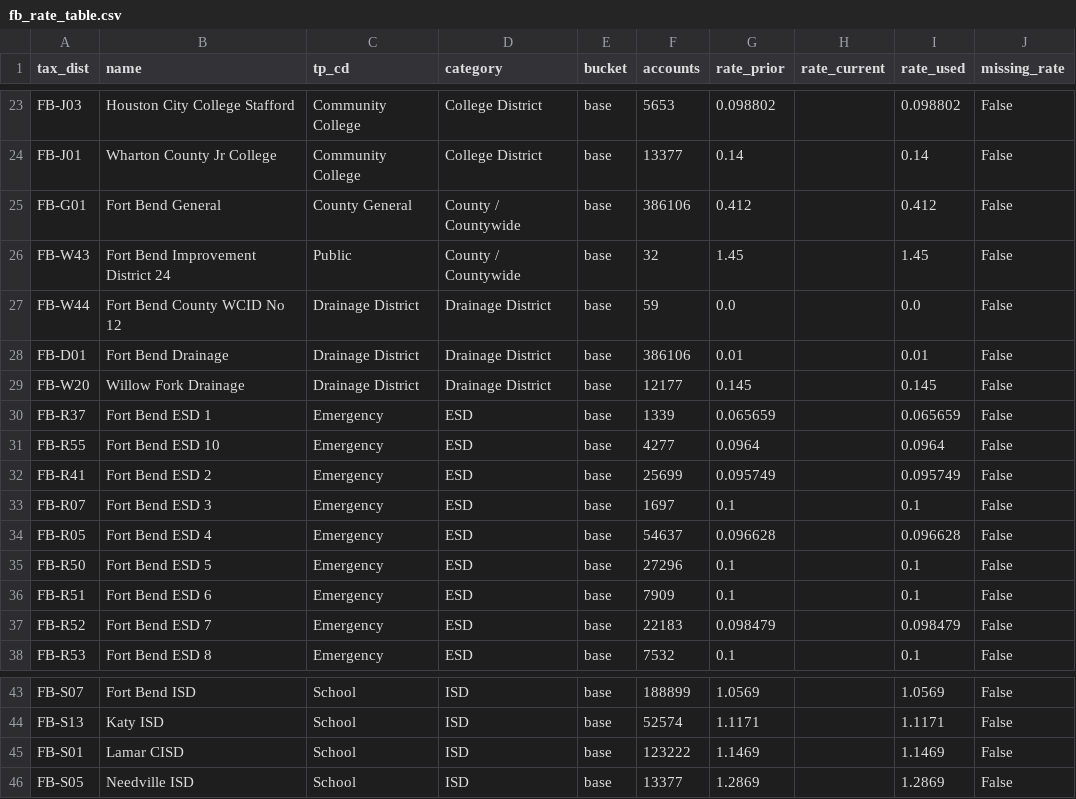
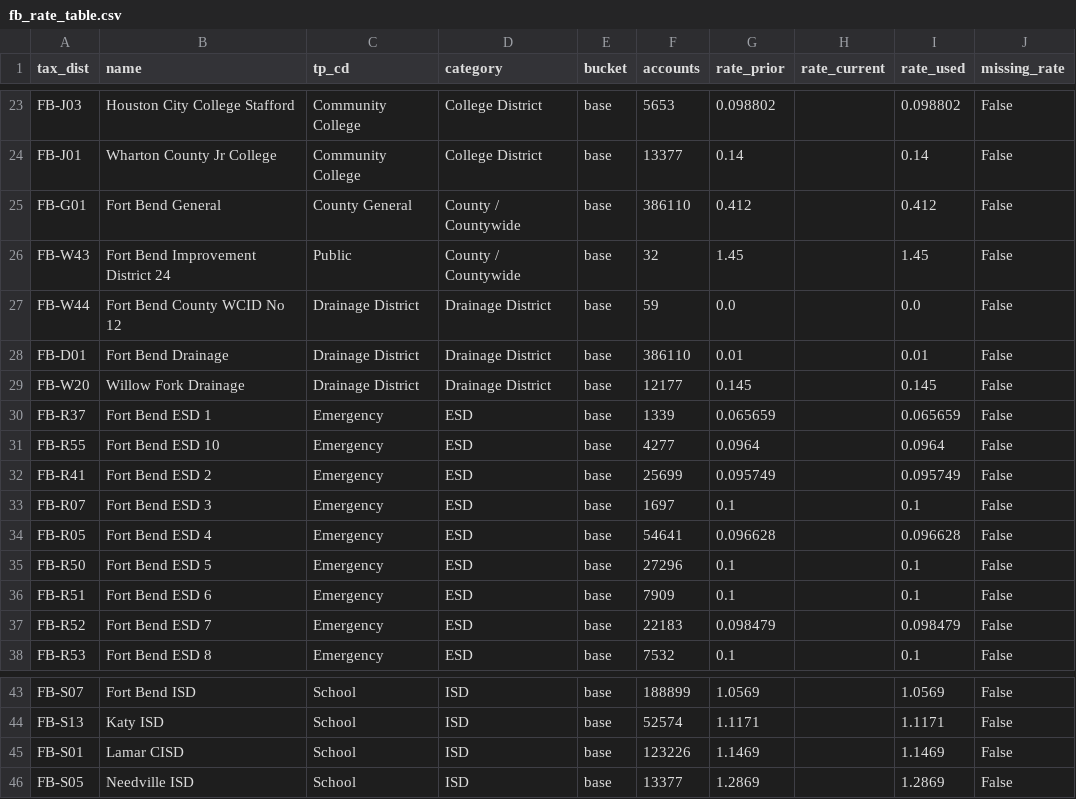
Before and after one commit to gmehlhoffCRE/houston-tax-rate-map, a CSV file: data/fb_rate_table.csv, drawn as a sheet; only a part is shown, gaps mark what is left out.

```diff
--- a/data/fb_rate_table.csv
+++ b/data/fb_rate_table.csv
@@ -24,6 +24,6 @@ FB-J03,Houston City College Stafford,Community College,College District,base,565
 FB-J01,Wharton County Jr College,Community College,College District,base,13377,0.14,,0.14,False
-FB-G01,Fort Bend General,County General,County / Countywide,base,386106,0.412,,0.412,False
+FB-G01,Fort Bend General,County General,County / Countywide,base,386110,0.412,,0.412,False
 FB-W43,Fort Bend Improvement District 24,Public,County / Countywide,base,32,1.45,,1.45,False
 FB-W44,Fort Bend County WCID No 12,Drainage District,Drainage District,base,59,0.0,,0.0,False
-FB-D01,Fort Bend Drainage,Drainage District,Drainage District,base,386106,0.01,,0.01,False
+FB-D01,Fort Bend Drainage,Drainage District,Drainage District,base,386110,0.01,,0.01,False
 FB-W20,Willow Fork Drainage,Drainage District,Drainage District,base,12177,0.145,,0.145,False
@@ -33,3 +33,3 @@ FB-R41,Fort Bend ESD 2,Emergency,ESD,base,25699,0.095749,,0.095749,False
 FB-R07,Fort Bend ESD 3,Emergency,ESD,base,1697,0.1,,0.1,False
-FB-R05,Fort Bend ESD 4,Emergency,ESD,base,54637,0.096628,,0.096628,False
+FB-R05,Fort Bend ESD 4,Emergency,ESD,base,54641,0.096628,,0.096628,False
 FB-R50,Fort Bend ESD 5,Emergency,ESD,base,27296,0.1,,0.1,False
@@ -44,3 +44,3 @@ FB-S07,Fort Bend ISD,School,ISD,base,188899,1.0569,,1.0569,False
 FB-S13,Katy ISD,School,ISD,base,52574,1.1171,,1.1171,False
-FB-S01,Lamar CISD,School,ISD,base,123222,1.1469,,1.1469,False
+FB-S01,Lamar CISD,School,ISD,base,123226,1.1469,,1.1469,False
 FB-S05,Needville ISD,School,ISD,base,13377,1.2869,,1.2869,False
```
Also changed, not shown: data/fb_combos.csv, 1 other file.
